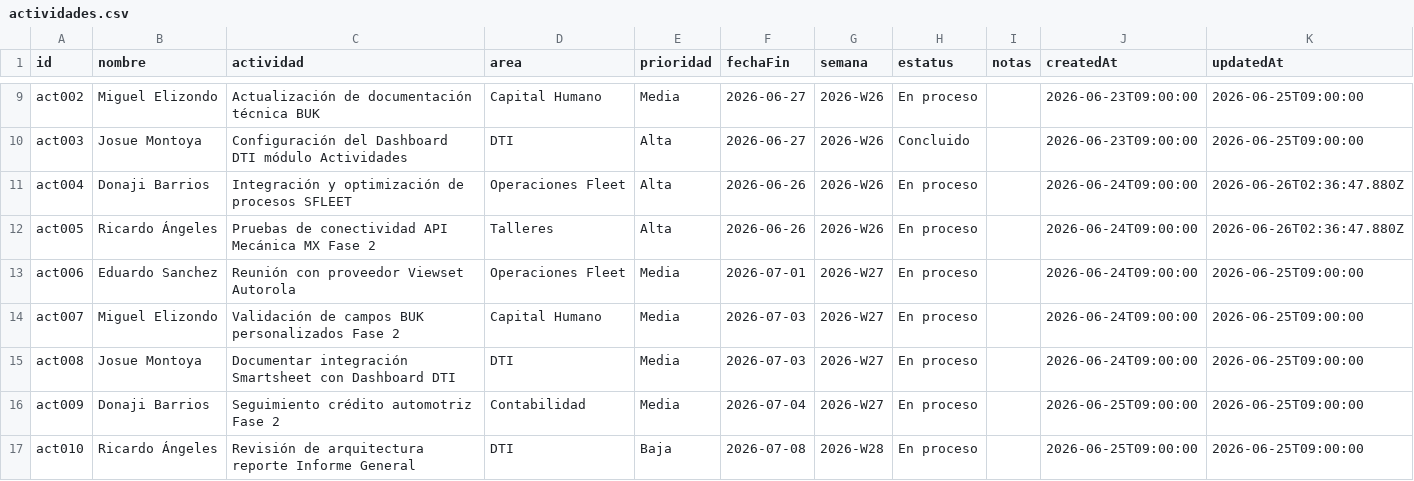
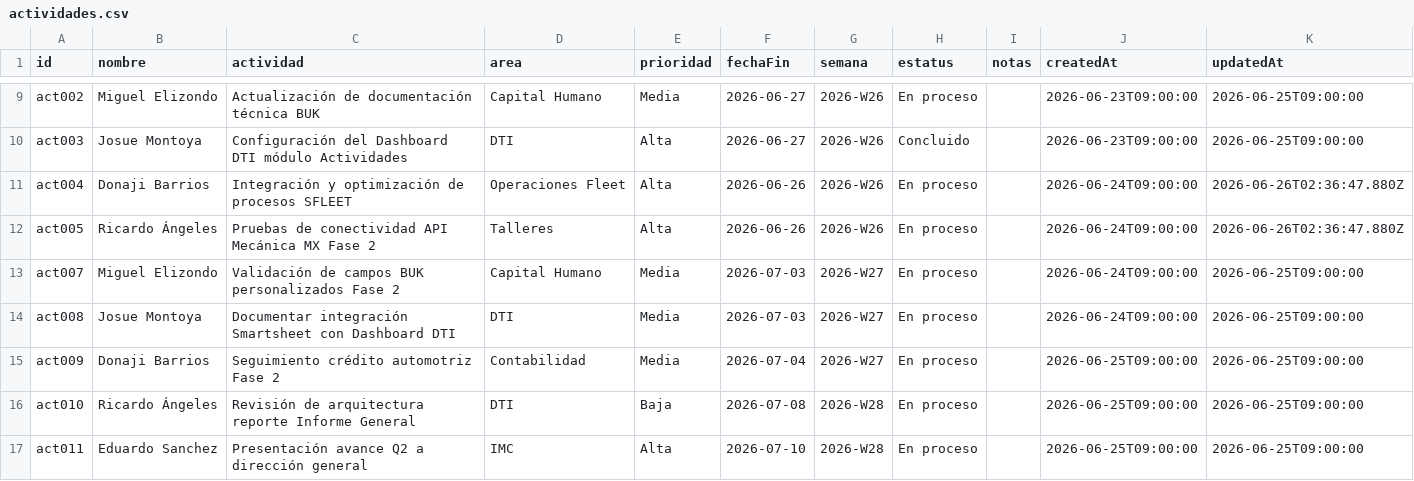
Before and after one commit to DTI-Dashboard/Proyectos, a CSV file: actividades.csv, drawn as a sheet; only a part is shown, gaps mark what is left out; the shorter side is filled out with more unchanged rows.

Commit message:
backup: actividades.csv actualizado desde dashboard

```diff
--- a/actividades.csv
+++ b/actividades.csv
@@ -12,3 +12,2 @@ id,nombre,actividad,area,prioridad,fechaFin,semana,estatus,notas,createdAt,updat
 "act005","Ricardo Ángeles","Pruebas de conectividad API Mecánica MX Fase 2","Talleres","Alta","2026-06-26","2026-W26","En proceso","","2026-06-24T09:00:00","2026-06-26T02:36:47.880Z"
-"act006","Eduardo Sanchez","Reunión con proveedor Viewset Autorola","Operaciones Fleet","Media","2026-07-01","2026-W27","En proceso","","2026-06-24T09:00:00","2026-06-25T09:00:00"
 "act007","Miguel Elizondo","Validación de campos BUK personalizados Fase 2","Capital Humano","Media","2026-07-03","2026-W27","En proceso","","2026-06-24T09:00:00","2026-06-25T09:00:00"
```
